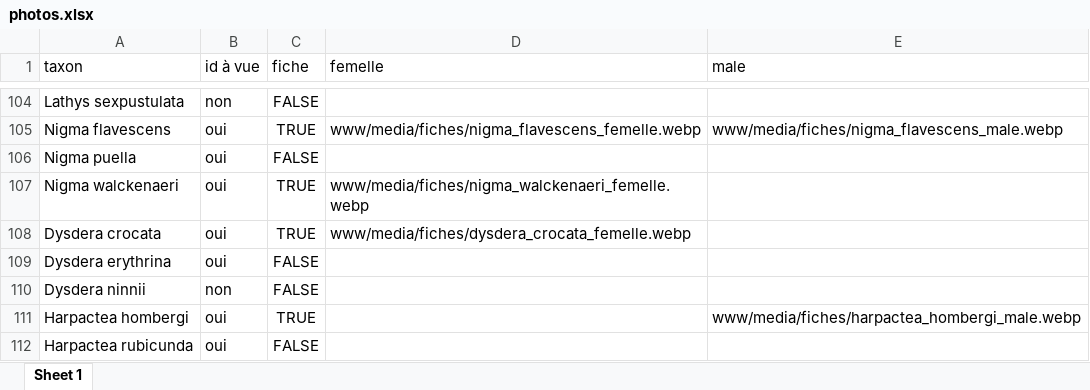
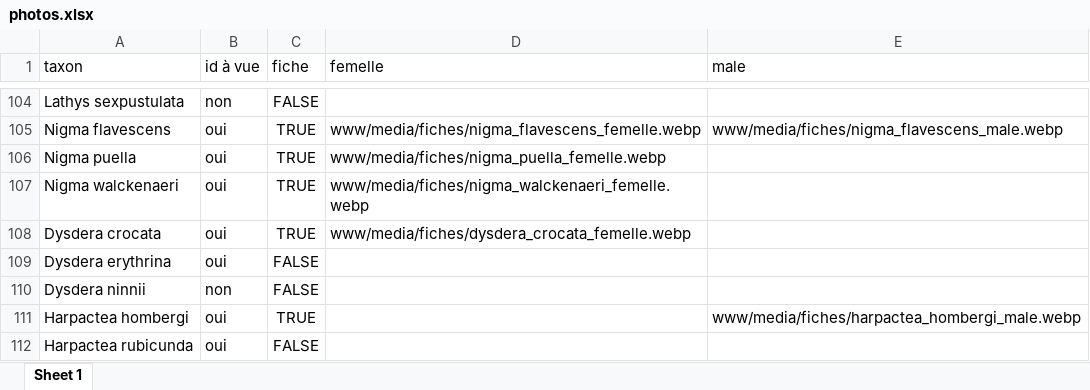
Before and after one commit to CedricMondy/araignees_idf, an Excel workbook: photos.xlsx, sheet Sheet 1, drawn as a sheet; only a part is shown, gaps mark what is left out; values as stored, in another font and other column widths than the file's, no borders; conditional formats and table styles not drawn; the diff names each change by its address in the sheet, - before the commit and + after, or states it on an @@ line.

Commit message:
ajoute Nigma puella femelle

```diff
--- a/photos.xlsx (sheet Sheet 1)
+++ b/photos.xlsx (sheet Sheet 1)
-C106 (fiche): FALSE
+C106 (fiche): TRUE
-D106 (femelle): (empty)
+D106 (femelle): www/media/fiches/nigma_puella_femelle.webp
```
Also changed, not shown: 1 other file.
